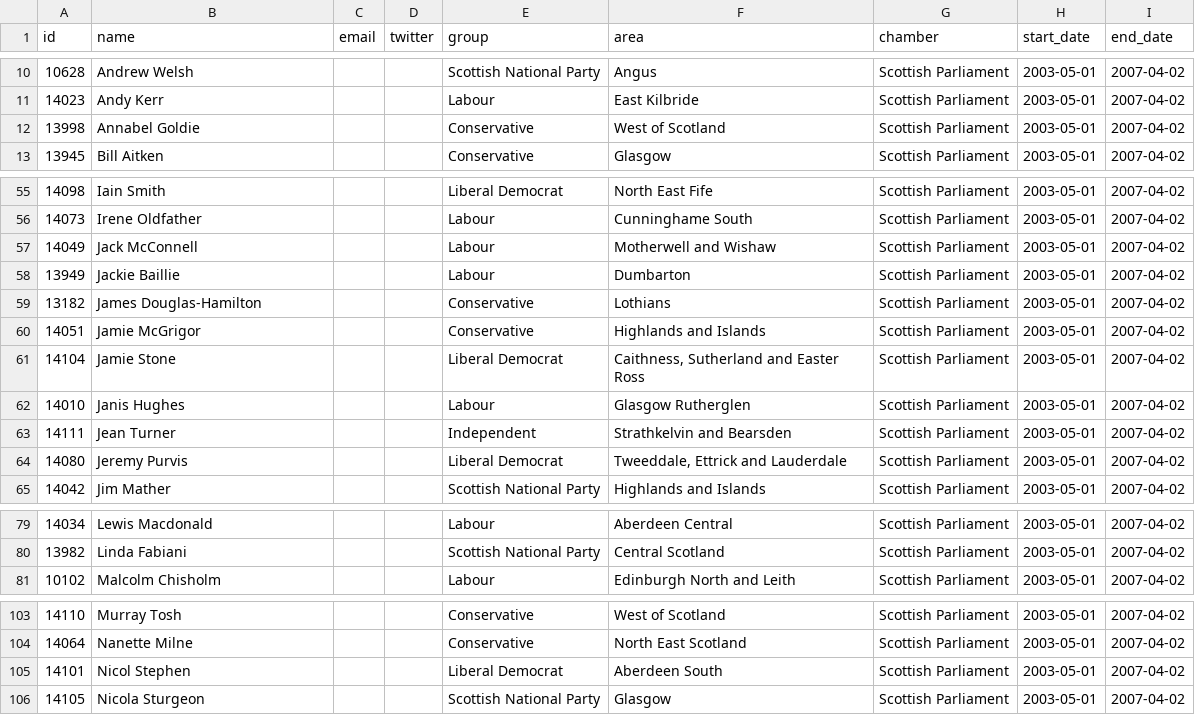
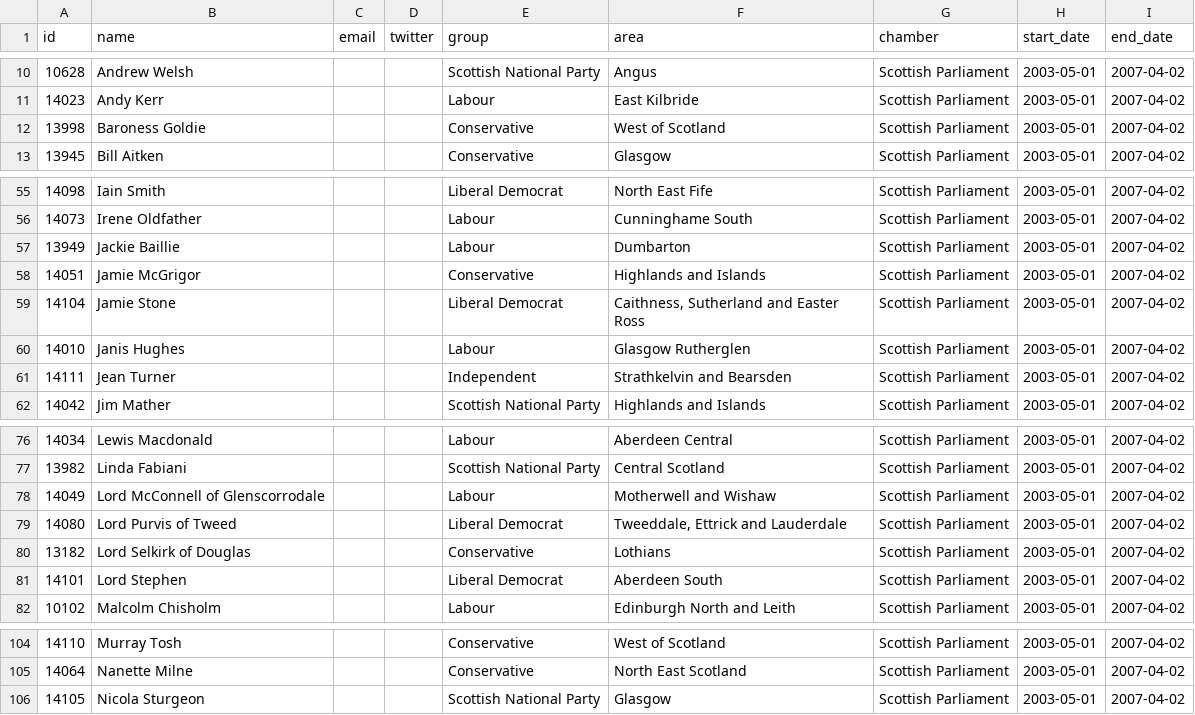
Before and after one commit to everypolitician/viewer-static, a CSV file: scotland/term_table/2.csv, drawn as a sheet; only a part is shown, gaps mark what is left out.

```diff
--- a/scotland/term_table/2.csv
+++ b/scotland/term_table/2.csv
@@ -11,3 +11,3 @@ id,name,email,twitter,group,area,chamber,start_date,end_date
 14023,Andy Kerr,,,Labour,East Kilbride,Scottish Parliament,2003-05-01,2007-04-02
-13998,Annabel Goldie,,,Conservative,West of Scotland,Scottish Parliament,2003-05-01,2007-04-02
+13998,Baroness Goldie,,,Conservative,West of Scotland,Scottish Parliament,2003-05-01,2007-04-02
 13945,Bill Aitken,,,Conservative,Glasgow,Scottish Parliament,2003-05-01,2007-04-02
@@ -56,5 +56,3 @@ id,name,email,twitter,group,area,chamber,start_date,end_date
 14073,Irene Oldfather,,,Labour,Cunninghame South,Scottish Parliament,2003-05-01,2007-04-02
-14049,Jack McConnell,,,Labour,Motherwell and Wishaw,Scottish Parliament,2003-05-01,2007-04-02
 13949,Jackie Baillie,,,Labour,Dumbarton,Scottish Parliament,2003-05-01,2007-04-02
-13182,James Douglas-Hamilton,,,Conservative,Lothians,Scottish Parliament,2003-05-01,2007-04-02
 14051,Jamie McGrigor,,,Conservative,Highlands and Islands,Scottish Parliament,2003-05-01,2007-04-02
@@ -63,3 +61,2 @@ id,name,email,twitter,group,area,chamber,start_date,end_date
 14111,Jean Turner,,,Independent,Strathkelvin and Bearsden,Scottish Parliament,2003-05-01,2007-04-02
-14080,Jeremy Purvis,,,Liberal Democrat,"Tweeddale, Ettrick and Lauderdale",Scottish Parliament,2003-05-01,2007-04-02
 14042,Jim Mather,,,Scottish National Party,Highlands and Islands,Scottish Parliament,2003-05-01,2007-04-02
@@ -80,2 +77,6 @@ id,name,email,twitter,group,area,chamber,start_date,end_date
 13982,Linda Fabiani,,,Scottish National Party,Central Scotland,Scottish Parliament,2003-05-01,2007-04-02
+14049,Lord McConnell of Glenscorrodale,,,Labour,Motherwell and Wishaw,Scottish Parliament,2003-05-01,2007-04-02
+14080,Lord Purvis of Tweed,,,Liberal Democrat,"Tweeddale, Ettrick and Lauderdale",Scottish Parliament,2003-05-01,2007-04-02
+13182,Lord Selkirk of Douglas,,,Conservative,Lothians,Scottish Parliament,2003-05-01,2007-04-02
+14101,Lord Stephen,,,Liberal Democrat,Aberdeen South,Scottish Parliament,2003-05-01,2007-04-02
 10102,Malcolm Chisholm,,,Labour,Edinburgh North and Leith,Scottish Parliament,2003-05-01,2007-04-02
@@ -104,3 +105,2 @@ id,name,email,twitter,group,area,chamber,start_date,end_date
 14064,Nanette Milne,,,Conservative,North East Scotland,Scottish Parliament,2003-05-01,2007-04-02
-14101,Nicol Stephen,,,Liberal Democrat,Aberdeen South,Scottish Parliament,2003-05-01,2007-04-02
 14105,Nicola Sturgeon,,,Scottish National Party,Glasgow,Scottish Parliament,2003-05-01,2007-04-02
```
Also changed, not shown: northern_ireland/term_table/2.csv, northern_ireland/term_table/3.csv, 14 other files.
